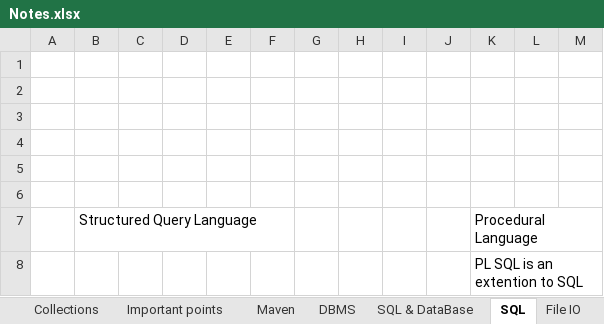
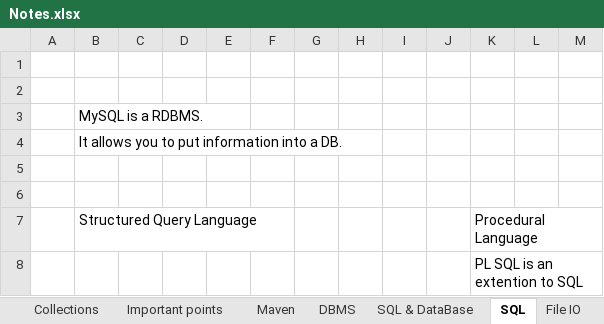
Before and after one commit to Sirisha130289/javaFundamentals, an Excel workbook: Notes.xlsx, sheet SQL, drawn as a sheet; only a part is shown; values as stored, in another font and other column widths than the file's, no borders; the diff names each change by its address in the sheet, - before the commit and + after, or states it on an @@ line.

Commit message:
Notes updated

```diff
--- a/Notes.xlsx (sheet SQL)
+++ b/Notes.xlsx (sheet SQL)
-B3: (empty)
+B3: MySQL is a RDBMS.
-B4: (empty)
+B4: It allows you to put information into a DB.
```
